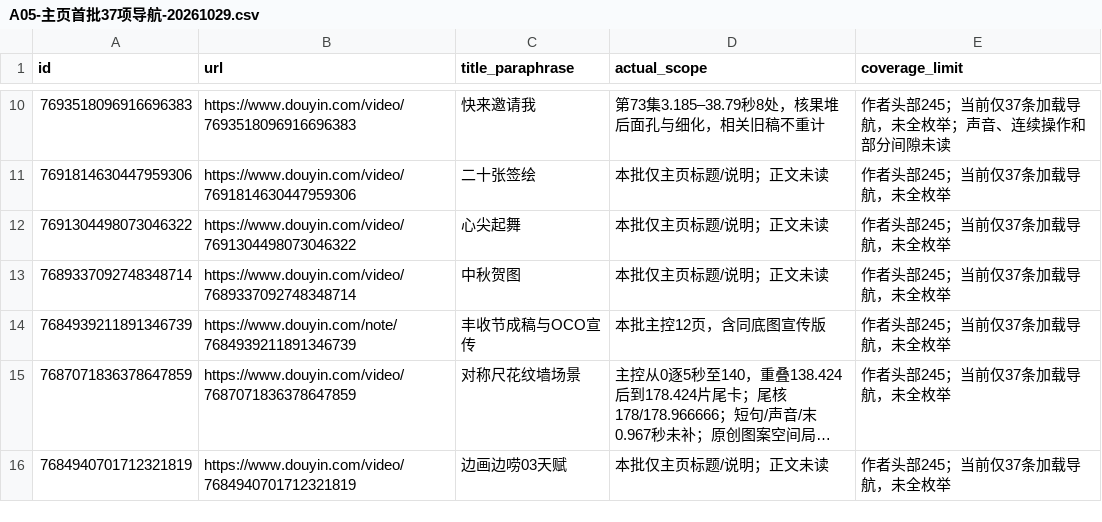
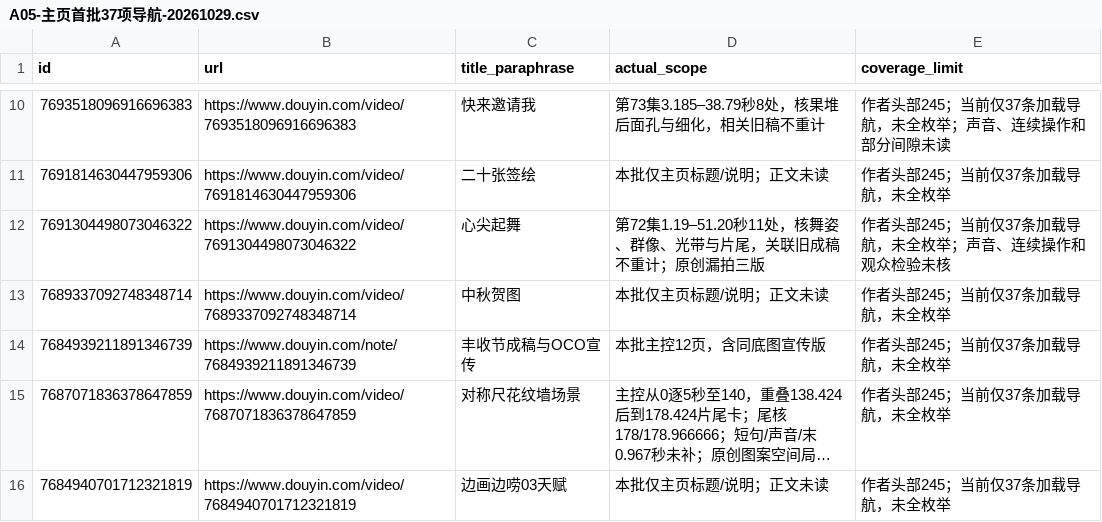
Before and after one commit to 8j-design/film-director-library, a CSV file: projects/director/个人审美研究/20261026-七位作者/A05-主页首批37项导航-20261029.csv, drawn as a sheet; only a part is shown, gaps mark what is left out; long unchanged cells end in ….

```diff
--- a/projects/director/个人审美研究/20261026-七位作者/A05-主页首批37项导航-20261029.csv
+++ b/projects/director/个人审美研究/20261026-七位作者/A05-主页首批37项导航-20261029.csv
@@ -11,3 +11,3 @@ id,url,title_paraphrase,actual_scope,coverage_limit
 7691814630447959306,https://www.douyin.com/video/7691814630447959306,二十张签绘,本批仅主页标题/说明；正文未读,作者头部245；当前仅37条加载导航，未全枚举
-7691304498073046322,https://www.douyin.com/video/7691304498073046322,心尖起舞,本批仅主页标题/说明；正文未读,作者头部245；当前仅37条加载导航，未全枚举
+7691304498073046322,https://www.douyin.com/video/7691304498073046322,心尖起舞,第72集1.19–51.20秒11处，核舞姿、群像、光带与片尾，关联旧成稿不重计；原创漏拍三版,作者头部245；当前仅37条加载导航，未全枚举；声音、连续操作和观众检验未核
 7689337092748348714,https://www.douyin.com/video/7689337092748348714,中秋贺图,本批仅主页标题/说明；正文未读,作者头部245；当前仅37条加载导航，未全枚举
```
Also changed, not shown: projects/director/导演表达/20261026-拉片与整体构思/两位作者可见作品导航-20261026.csv, projects/director/导演表达/20261026-拉片与整体构思/逐集覆盖台账-20261026.csv, 17 other files.
